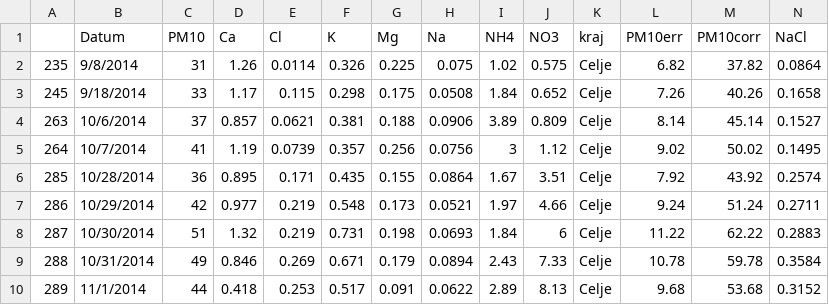
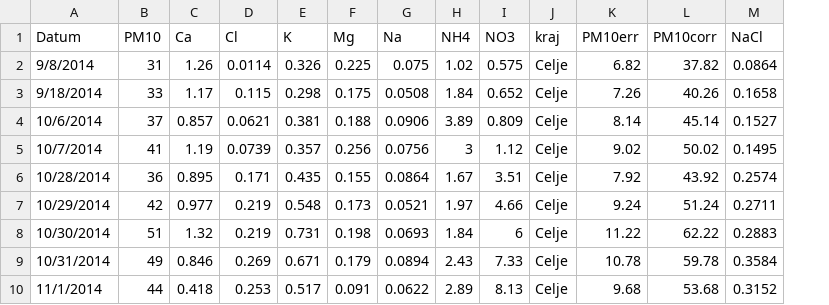
Before and after one commit to bstatcomp/R-za-neprogramerje, a CSV file: Predavanje_04/data_clean/delci_popravljeni.csv, drawn as a sheet; only a part is shown; the diff names each change by its address in the sheet, - before the commit and + after, or states it on an @@ line.

Commit message:
csv to table

```diff
--- a/Predavanje_04/data_clean/delci_popravljeni.csv
+++ b/Predavanje_04/data_clean/delci_popravljeni.csv
-column A, rows 2-10: 235 | 245 | 263 | 264 | 285 | 286 | 287 | 288 | 289
```
Also changed, not shown: 2 other files.
